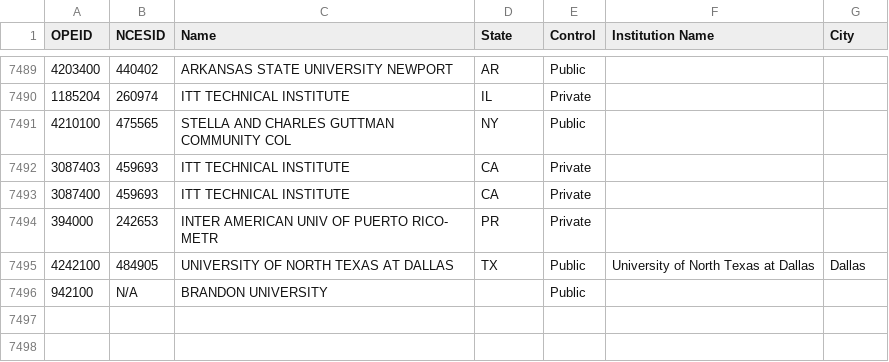
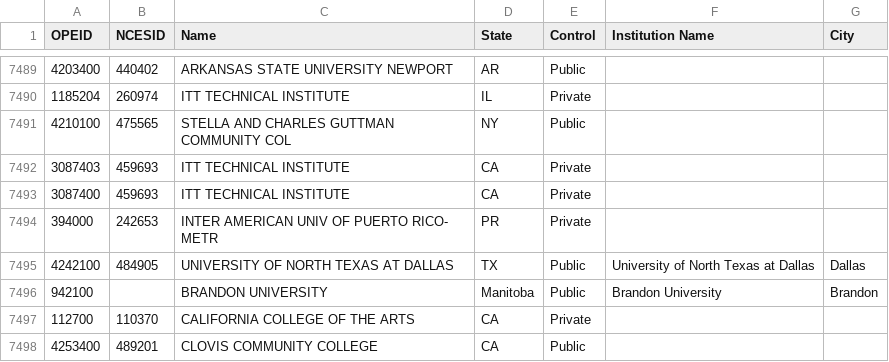
Before and after one commit to bobbycupp/sps_alumni_tools, a CSV file: nsc_inputs/collegelist.csv, drawn as a sheet; only a part is shown, gaps mark what is left out.

```diff
--- a/nsc_inputs/collegelist.csv
+++ b/nsc_inputs/collegelist.csv
@@ -7495,2 +7495,4 @@ OPEID,NCESID,Name,State,Control,Institution Name,City
 4242100,484905,UNIVERSITY OF NORTH TEXAS AT DALLAS,TX,Public,University of North Texas at Dallas,Dallas
-942100,N/A,BRANDON UNIVERSITY,,Public,,
+942100,,BRANDON UNIVERSITY,Manitoba,Public,Brandon University,Brandon
+112700,110370,CALIFORNIA COLLEGE OF THE ARTS,CA,Private,,
+4253400,489201,CLOVIS COMMUNITY COLLEGE,CA,Public,,
```
Also changed, not shown: 3 other files.
